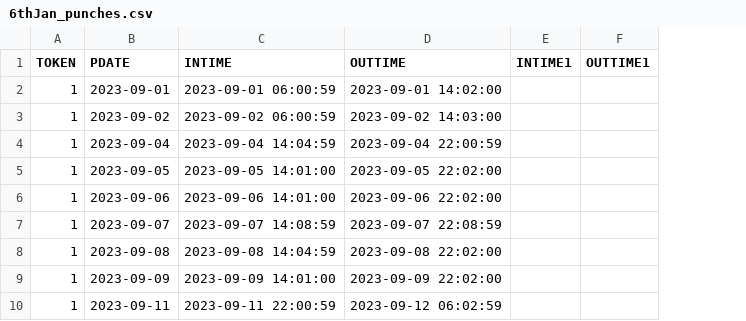
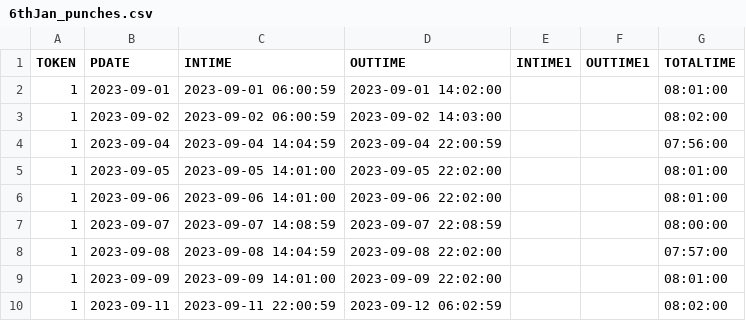
Before and after one commit to RakshithManjunath/VFPPython, a CSV file: 6thJan_punches.csv, drawn as a sheet; only a part is shown; the diff names each change by its address in the sheet, - before the commit and + after, or states it on an @@ line.

```diff
--- a/6thJan_punches.csv
+++ b/6thJan_punches.csv
+column G (TOTALTIME), rows 2-10: 08:01:00 | 08:02:00 | 07:56:00 | 08:01:00 | 08:01:00 | 08:00:00 | 07:57:00 | 08:01:00 | 08:02:00
```
Also changed, not shown: 1 other file.
